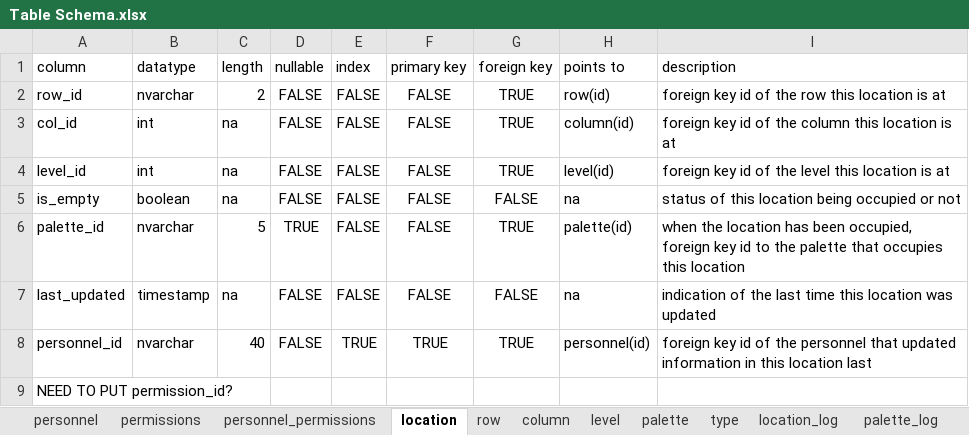
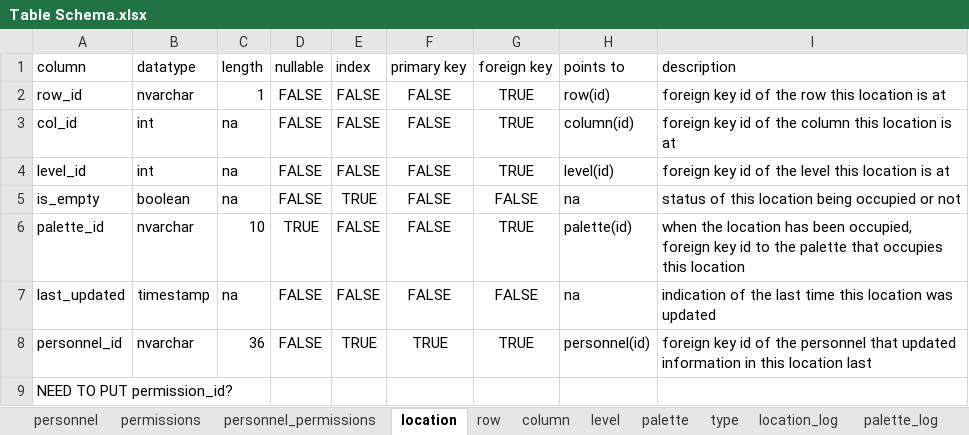
Before and after one commit to hoaannguyen07/warehouse-management, an Excel workbook: documentation/Table Schema.xlsx, sheet location, drawn as a sheet; values as stored, in another font and other column widths than the file's, no borders; the diff names each change by its address in the sheet, - before the commit and + after, or states it on an @@ line.

Commit message:
created all tables in database and updated table schema

```diff
--- a/documentation/Table Schema.xlsx (sheet location)
+++ b/documentation/Table Schema.xlsx (sheet location)
-C2 (length): 2
+C2 (length): 1
-E5 (index): FALSE
+E5 (index): TRUE
-C6 (length): 5
+C6 (length): 10
-C8 (length): 40
+C8 (length): 36
```
Also changed, not shown: sheet palette, 2 other files.
